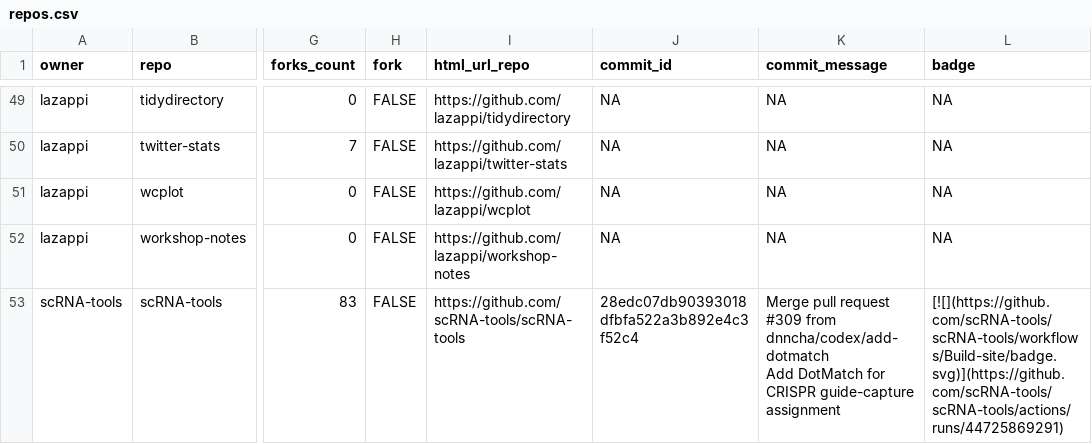
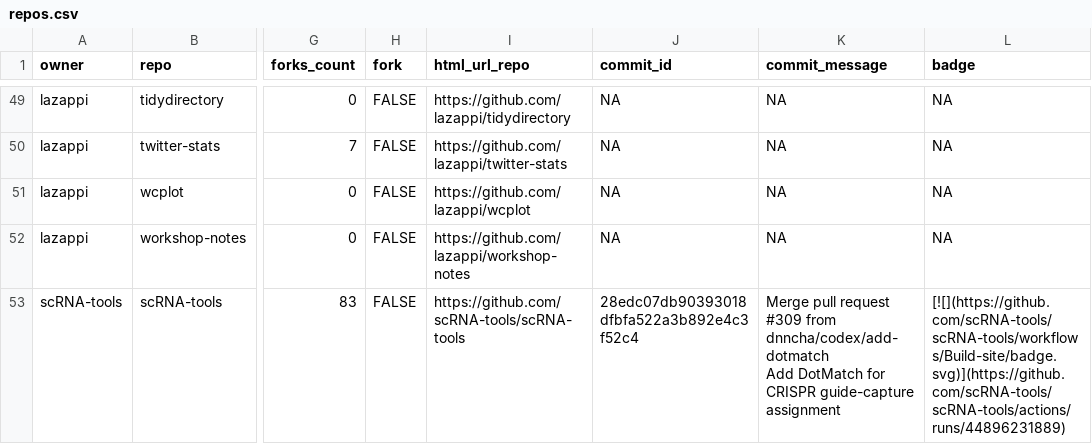
Before and after one commit to lazappi/gh-dashboard, a CSV file: repos.csv, drawn as a sheet; only a part is shown, gaps mark what is left out; the diff covers the shown part only; the diff names each change by its address in the sheet, - before the commit and + after, or states it on an @@ line.

```diff
--- a/repos.csv
+++ b/repos.csv
-L53 (badge): [![](https://github.com/scRNA-tools/scRNA-tools/workflows/Build-site/badge.svg)](https://github.com/scRNA-tools/scRNA-tools/actions/runs/44725869291)
+L53 (badge): [![](https://github.com/scRNA-tools/scRNA-tools/workflows/Build-site/badge.svg)](https://github.com/scRNA-tools/scRNA-tools/actions/runs/44896231889)
```
Also changed, not shown: 11 edited cells elsewhere in this file, 1 other file.
